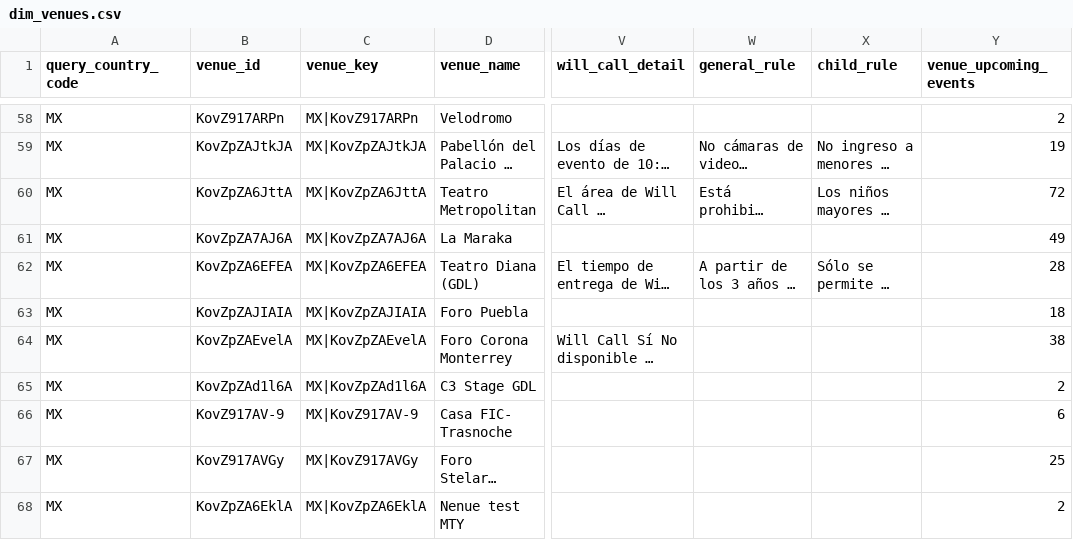
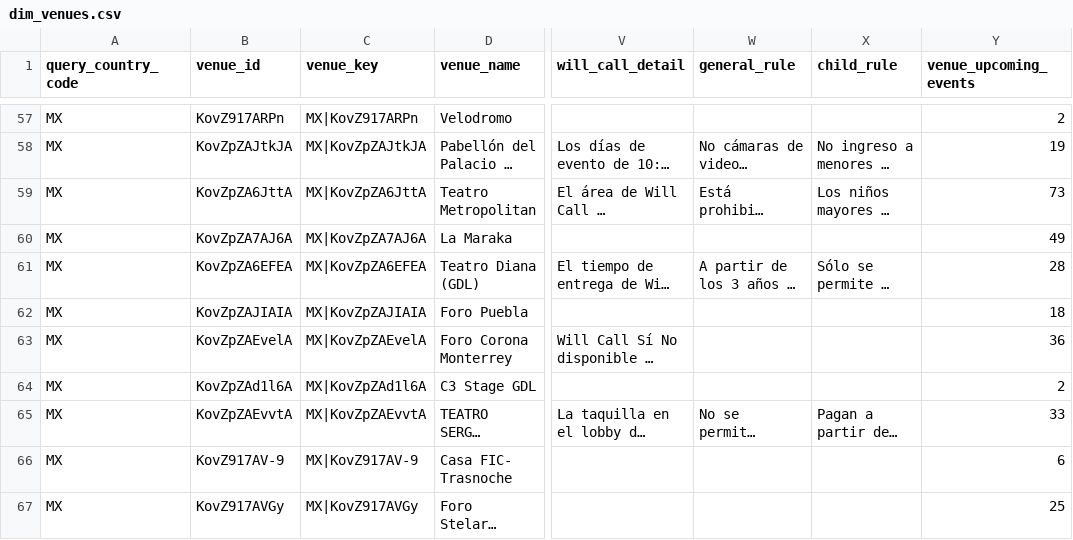
Before and after one commit to DavidCastilloSKT/analisis-oferta-musical-mexico-ticketmaster, a CSV file: data/processed/enriched_latam/dim_venues.csv, drawn as a sheet; only a part is shown, gaps mark what is left out; the shorter side is filled out with more unchanged rows; long unchanged cells end in …; addresses are those after the commit; the diff covers the shown part only; the diff names each change by its address in the sheet, - before the commit and + after, or states it on an @@ line.

```diff
--- a/data/processed/enriched_latam/dim_venues.csv
+++ b/data/processed/enriched_latam/dim_venues.csv
-Y59 (venue_upcoming_events): 72
+Y59 (venue_upcoming_events): 73
-Y63 (venue_upcoming_events): 38
+Y63 (venue_upcoming_events): 36
@@ row 73 moved to row 65: MX @@
```
Also changed, not shown: 2 added rows, 2 removed rows and 5 edited cells elsewhere in this file, data/processed/enriched_latam/bridge_event_attractions.csv, data/processed/enriched_latam/dim_attractions.csv, 2 other files.
